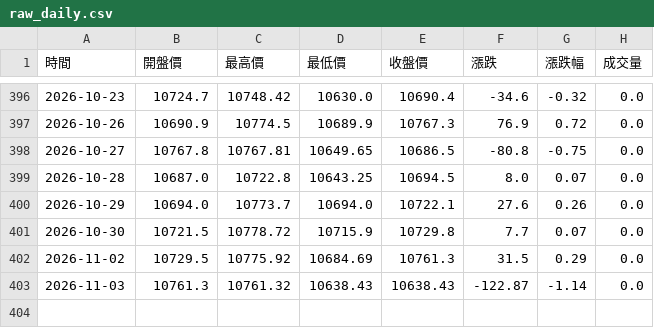
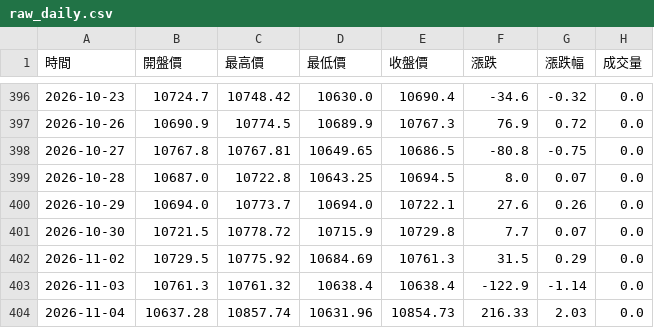
Before and after one commit to hawk82508-cloud/asia-europe-indices, a CSV file: data/FTSE/raw_daily.csv, drawn as a sheet; only a part is shown, gaps mark what is left out.

```diff
--- a/data/FTSE/raw_daily.csv
+++ b/data/FTSE/raw_daily.csv
@@ -402,2 +402,3 @@
 2026-11-02,10729.5,10775.92,10684.69,10761.3,31.5,0.29,0.0
-2026-11-03,10761.3,10761.32,10638.43,10638.43,-122.87,-1.14,0.0
+2026-11-03,10761.3,10761.32,10638.4,10638.4,-122.9,-1.14,0.0
+2026-11-04,10637.28,10857.74,10631.96,10854.73,216.33,2.03,0.0
```
Also changed, not shown: data/FCHI/raw_daily.csv, data/GDAXI/raw_daily.csv, 17 other files.
